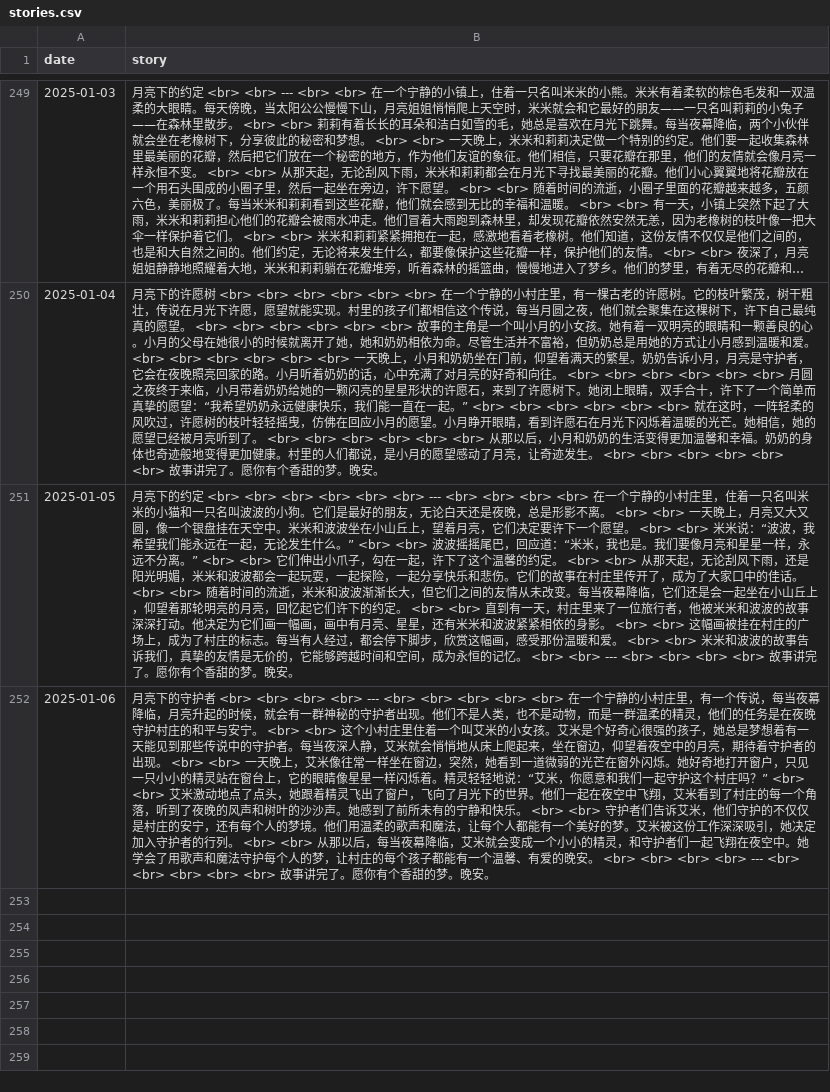
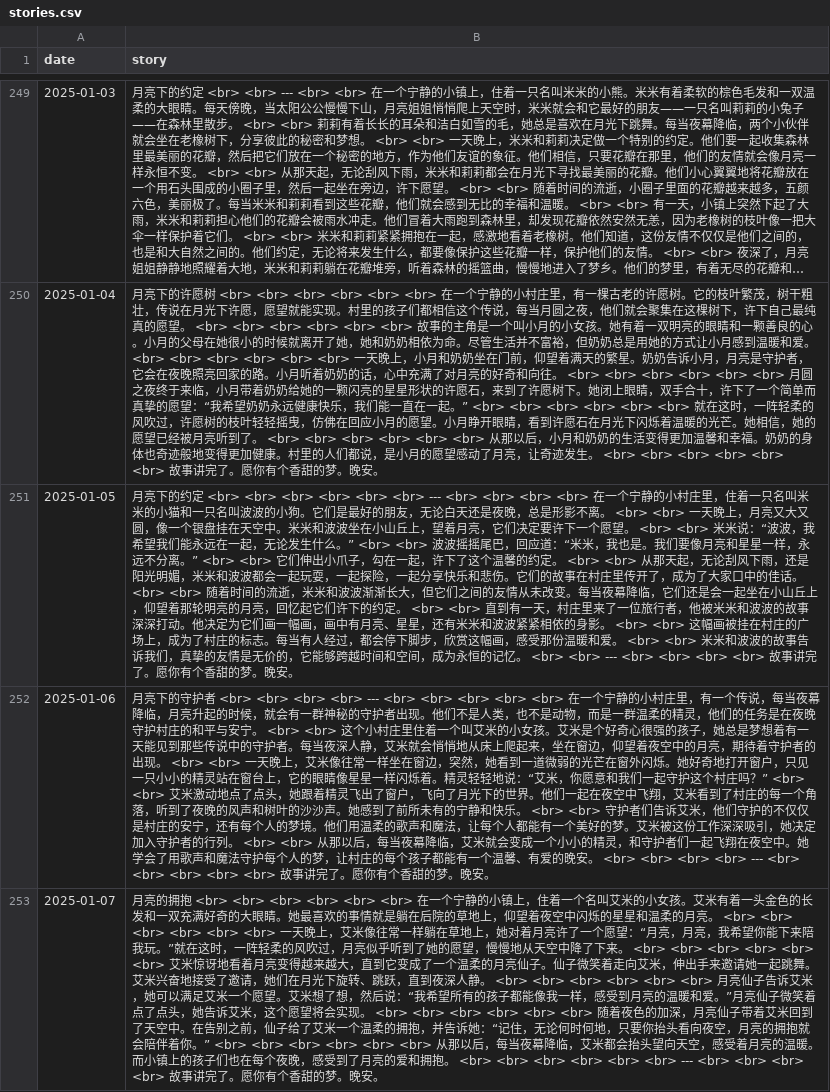
Before and after one commit to flowergod/storyBot, a CSV file: stories.csv, drawn as a sheet; only a part is shown, gaps mark what is left out; long unchanged cells end in …; the diff names each change by its address in the sheet, - before the commit and + after, or states it on an @@ line.

Commit message:
Update stories.csv with new story

```diff
--- a/stories.csv
+++ b/stories.csv
+row 253: 2025-01-07 | 月亮的拥抱 <br> <br> <br> <br> <br> <br> 在一个宁静的小镇上，住着一个名叫艾米的小女孩。艾米有着一头金色的长发和一双充满好奇的大眼睛。她最喜欢的事情就是躺在后院的草地上，仰望着夜空中闪烁的星星和温柔的月亮。 <br> <br> <br> <br> <br> <br> 一天晚上，艾米像往常一样躺在草地上，她对着月亮许了一个愿望：“月亮，月亮，我希望你能下来陪我玩。”就在这时，一阵轻柔的风吹过，月亮似乎听到了她的愿望，慢慢地从天空中降了下来。 <br> <br> <br> <br> <br> <br> 艾米惊讶地看着月亮变得越来越大，直到它变成了一个温柔的月亮仙子。仙子微笑着走向艾米，伸出手来邀请她一起跳舞。艾米兴奋地接受了邀请，她们在月光下旋转、跳跃，直到夜深人静。 <br> <br> <br> <br> <br> <br> 月亮仙子告诉艾米，她可以满足艾米一个愿望。艾米想了想，然后说：“我希望所有的孩子都能像我一样，感受到月亮的温暖和爱。”月亮仙子微笑着点了点头，她告诉艾米，这个愿望将会实现。 <br> <br> <br> <br> <br> <br> 随着夜色的加深，月亮仙子带着艾米回到了天空中。在告别之前，仙子给了艾米一个温柔的拥抱，并告诉她：“记住，无论何时何地，只要你抬头看向夜空，月亮的拥抱就会陪伴着你。” <br> <br> <br> <br> <br> <br> 从那以后，每当夜幕降临，艾米都会抬头望向天空，感受着月亮的温暖。而小镇上的孩子们也在每个夜晚，感受到了月亮的爱和拥抱。 <br> <br> <br> <br> <br> <br> --- <br> <br> <br> <br> 故事讲完了。愿你有个香甜的梦。晚安。
```
